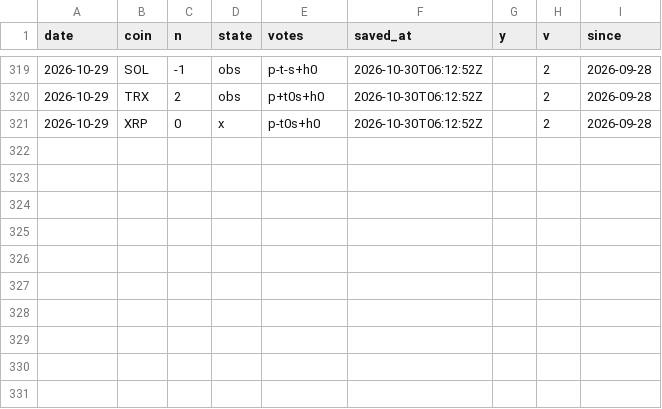
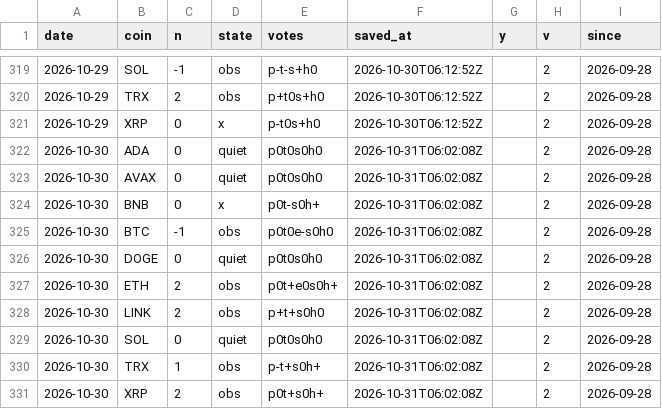
Before and after one commit to capitalflowai-app/capitalflowai-app.github.io, a CSV file: archiwum/krypto-dziennik.csv, drawn as a sheet; only a part is shown, gaps mark what is left out.

```diff
--- a/archiwum/krypto-dziennik.csv
+++ b/archiwum/krypto-dziennik.csv
@@ -321 +321,11 @@ date,coin,n,state,votes,saved_at,y,v,since
 2026-10-29,XRP,0,x,p-t0s+h0,2026-10-30T06:12:52Z,,2,2026-09-28
+2026-10-30,ADA,0,quiet,p0t0s0h0,2026-10-31T06:02:08Z,,2,2026-09-28
+2026-10-30,AVAX,0,quiet,p0t0s0h0,2026-10-31T06:02:08Z,,2,2026-09-28
+2026-10-30,BNB,0,x,p0t-s0h+,2026-10-31T06:02:08Z,,2,2026-09-28
+2026-10-30,BTC,-1,obs,p0t0e-s0h0,2026-10-31T06:02:08Z,,2,2026-09-28
+2026-10-30,DOGE,0,quiet,p0t0s0h0,2026-10-31T06:02:08Z,,2,2026-09-28
+2026-10-30,ETH,2,obs,p0t+e0s0h+,2026-10-31T06:02:08Z,,2,2026-09-28
+2026-10-30,LINK,2,obs,p+t+s0h0,2026-10-31T06:02:08Z,,2,2026-09-28
+2026-10-30,SOL,0,quiet,p0t0s0h0,2026-10-31T06:02:08Z,,2,2026-09-28
+2026-10-30,TRX,1,obs,p-t+s0h+,2026-10-31T06:02:08Z,,2,2026-09-28
+2026-10-30,XRP,2,obs,p0t+s0h+,2026-10-31T06:02:08Z,,2,2026-09-28
```
Also changed, not shown: archiwum/binance-metrics.csv, archiwum/fw-dziennik.csv, 6 other files.
